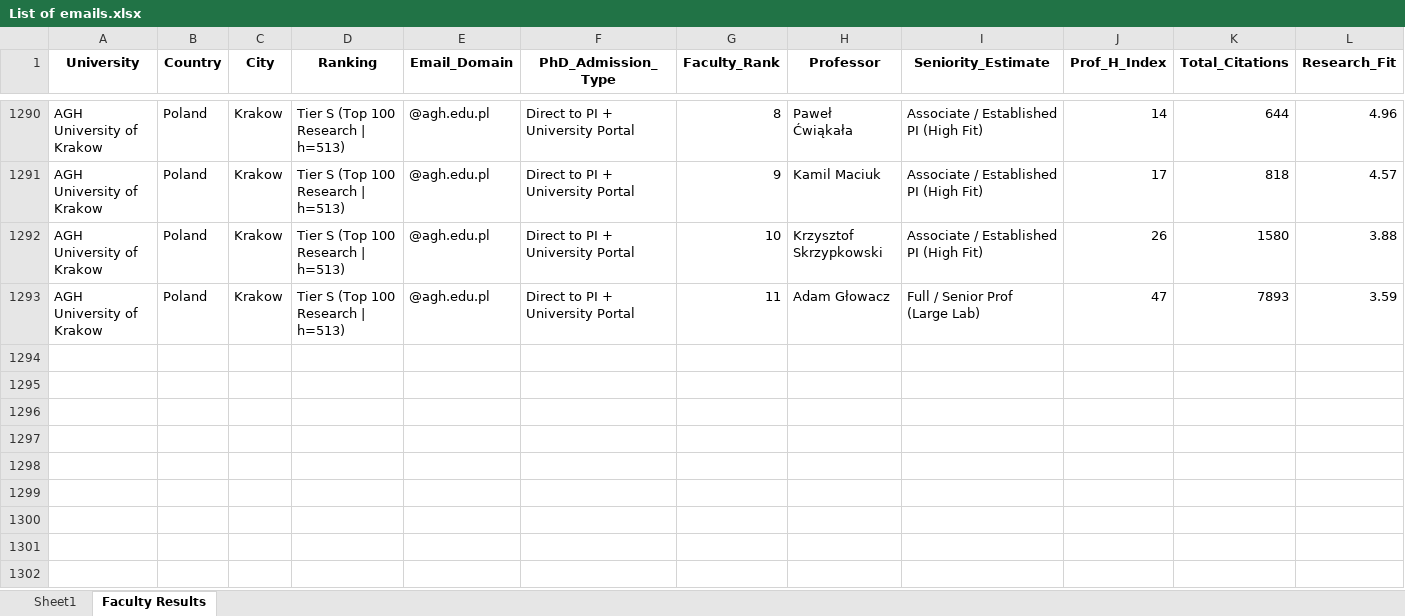
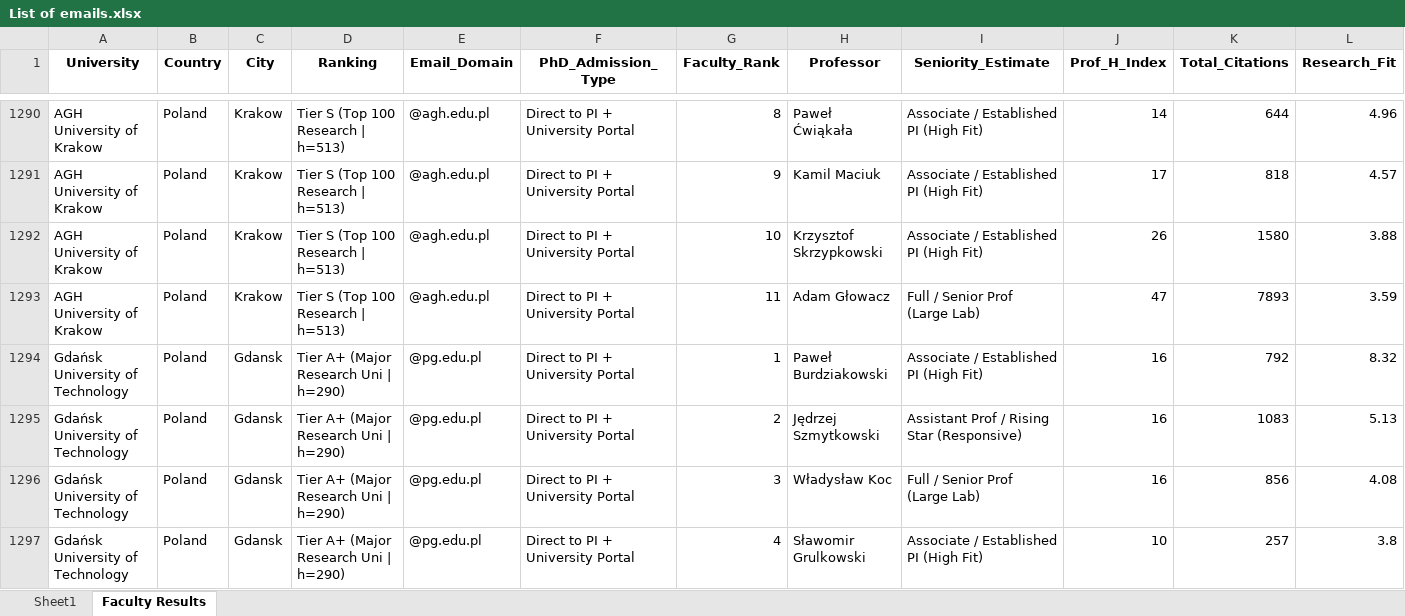
Before and after one commit to MohammadAbbasiM/phd-lead-finder, an Excel workbook: List of emails.xlsx, sheet Faculty Results, drawn as a sheet; only a part is shown, gaps mark what is left out; values as stored, in another font and other column widths than the file's, no borders; rows hold the shown columns only; the diff names each change by its address in the sheet, - before the commit and + after, or states it on an @@ line.

```diff
--- a/List of emails.xlsx (sheet Faculty Results)
+++ b/List of emails.xlsx (sheet Faculty Results)
+row 1294: Gdańsk University of Technology | Poland | Gdansk | Tier A+ (Major Research Uni | h=290) | @pg.edu.pl | Direct to PI + University Portal | 1 | Paweł Burdziakowski | Associate / Established PI (High Fit) | 16 | 792 | 8.32
+row 1295: Gdańsk University of Technology | Poland | Gdansk | Tier A+ (Major Research Uni | h=290) | @pg.edu.pl | Direct to PI + University Portal | 2 | Jędrzej Szmytkowski | Assistant Prof / Rising Star (Responsive) | 16 | 1083 | 5.13
+row 1296: Gdańsk University of Technology | Poland | Gdansk | Tier A+ (Major Research Uni | h=290) | @pg.edu.pl | Direct to PI + University Portal | 3 | Władysław Koc | Full / Senior Prof (Large Lab) | 16 | 856 | 4.08
+row 1297: Gdańsk University of Technology | Poland | Gdansk | Tier A+ (Major Research Uni | h=290) | @pg.edu.pl | Direct to PI + University Portal | 4 | Sławomir Grulkowski | Associate / Established PI (High Fit) | 10 | 257 | 3.8
```
Also changed, not shown: sheet Sheet1.
